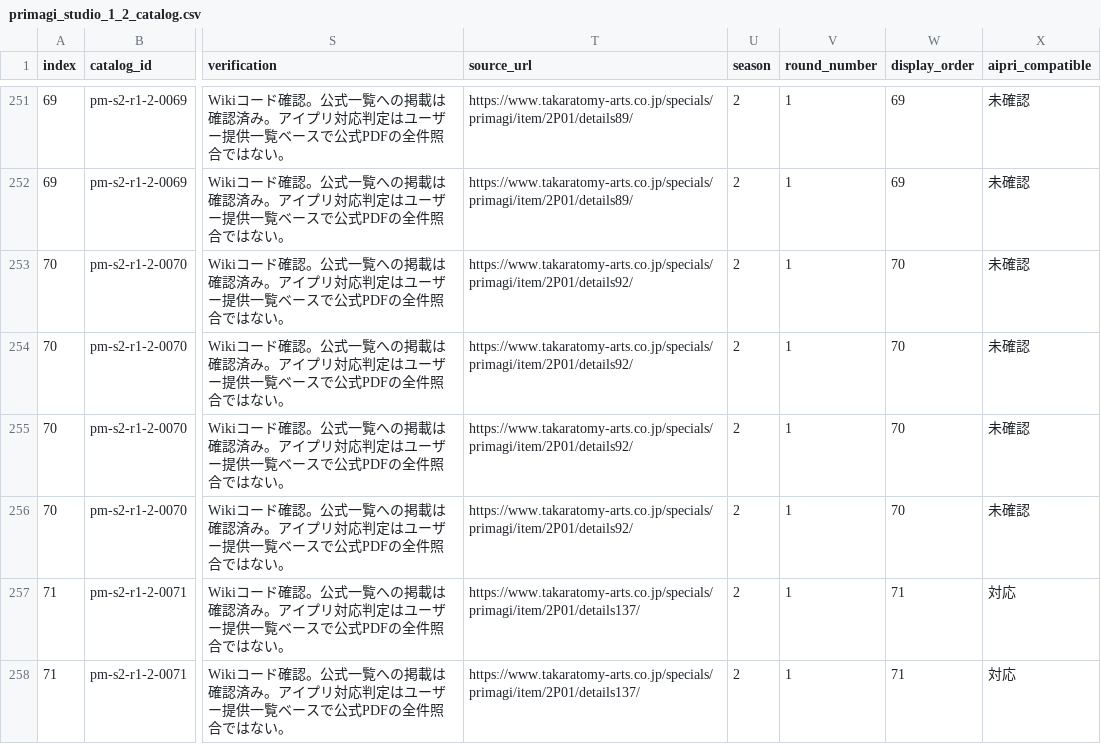
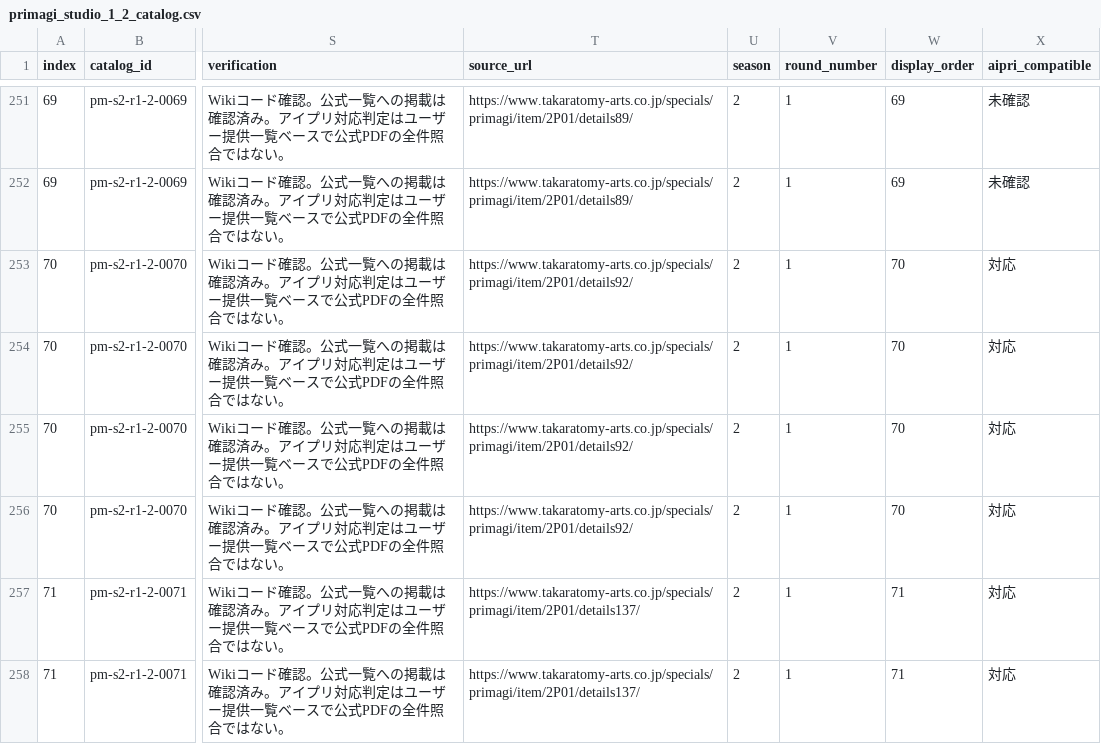
Before and after one commit to mikemipa/my-pri-closet, a CSV file: primagi_studio_1_2_catalog.csv, drawn as a sheet; only a part is shown, gaps mark what is left out; the diff names each change by its address in the sheet, - before the commit and + after, or states it on an @@ line.

Commit message:
Update primagi_studio_1_2_catalog.csv

```diff
--- a/primagi_studio_1_2_catalog.csv
+++ b/primagi_studio_1_2_catalog.csv
-X253:X256 (aipri_compatible): 未確認
+X253:X256 (aipri_compatible): 対応
```
